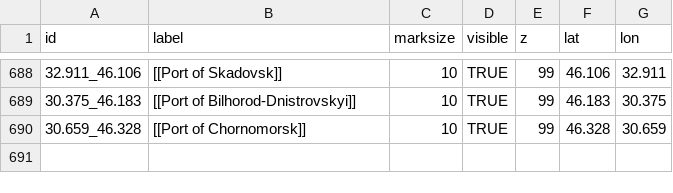
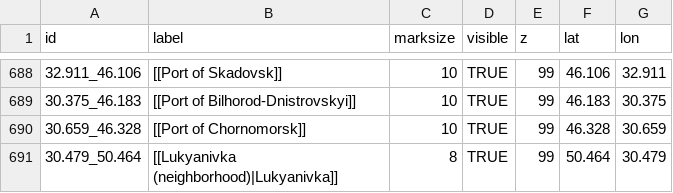
Before and after one commit to Valexandre/Ukrus, a CSV file: csv_ukr/locations.csv, drawn as a sheet; only a part is shown, gaps mark what is left out; the diff names each change by its address in the sheet, - before the commit and + after, or states it on an @@ line.

```diff
--- a/csv_ukr/locations.csv
+++ b/csv_ukr/locations.csv
+row 691: 30.479_50.464 | [[Lukyanivka (neighborhood)|Lukyanivka]] | 8 | TRUE | 99 | 50.464 | 30.479
```
Also changed, not shown: csv_ukr/points.csv.
